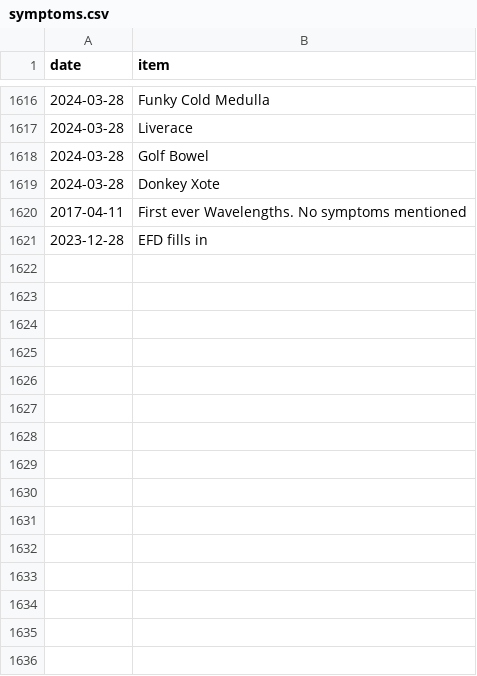
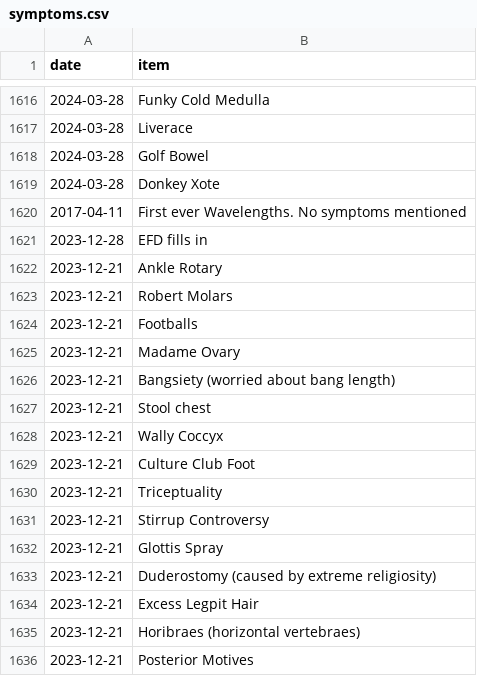
Before and after one commit to SpikeyBXL/thursdaywavelengths, a CSV file: data/symptoms.csv, drawn as a sheet; only a part is shown, gaps mark what is left out; the diff names each change by its address in the sheet, - before the commit and + after, or states it on an @@ line.

Commit message:
21 dec 2023
Added new symptoms with corresponding dates to the CSV file.

```diff
--- a/data/symptoms.csv
+++ b/data/symptoms.csv
+row 1622: 2023-12-21 | Ankle Rotary
+row 1623: 2023-12-21 | Robert Molars
+row 1624: 2023-12-21 | Footballs
+row 1625: 2023-12-21 | Madame Ovary
+row 1626: 2023-12-21 | Bangsiety (worried about bang length)
+row 1627: 2023-12-21 | Stool chest
+row 1628: 2023-12-21 | Wally Coccyx
+row 1629: 2023-12-21 | Culture Club Foot
+row 1630: 2023-12-21 | Triceptuality
+row 1631: 2023-12-21 | Stirrup Controversy
+row 1632: 2023-12-21 | Glottis Spray
+row 1633: 2023-12-21 | Duderostomy (caused by extreme religiosity)
+row 1634: 2023-12-21 | Excess Legpit Hair
+row 1635: 2023-12-21 | Horibraes (horizontal vertebraes)
+row 1636: 2023-12-21 | Posterior Motives
```
